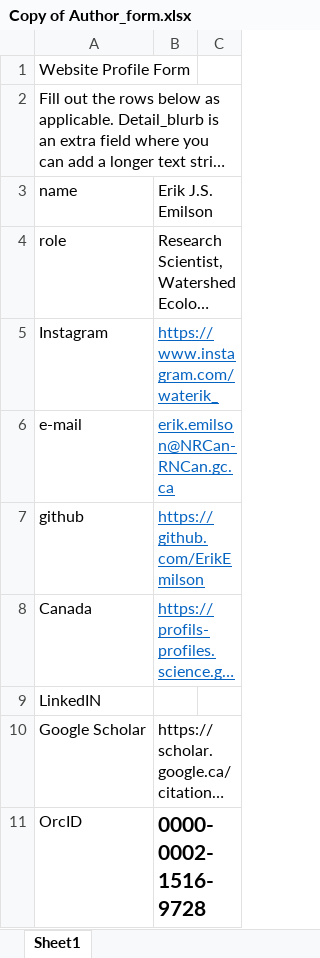
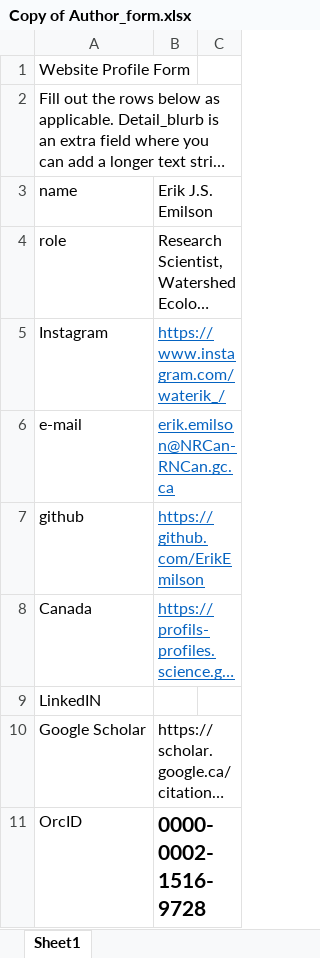
Before and after one commit to GLFC-WET/GLFC-WET.github.io, an Excel workbook: website_content_creation/authors/Erik_Emilson/Copy of Author_form.xlsx, sheet Sheet1, drawn as a sheet; only a part is shown; long unchanged cells end in …; values as stored, in another font and other column widths than the file's, no borders; the diff names each change by its address in the sheet, - before the commit and + after, or states it on an @@ line.

```diff
--- a/website_content_creation/authors/Erik_Emilson/Copy of Author_form.xlsx (sheet Sheet1)
+++ b/website_content_creation/authors/Erik_Emilson/Copy of Author_form.xlsx (sheet Sheet1)
-B5: https://www.instagram.com/waterik_
+B5: https://www.instagram.com/waterik_/
```
Also changed, not shown: website_content_creation/authors/Sam_Woodman/Author_form.xlsx, 57 other files.
